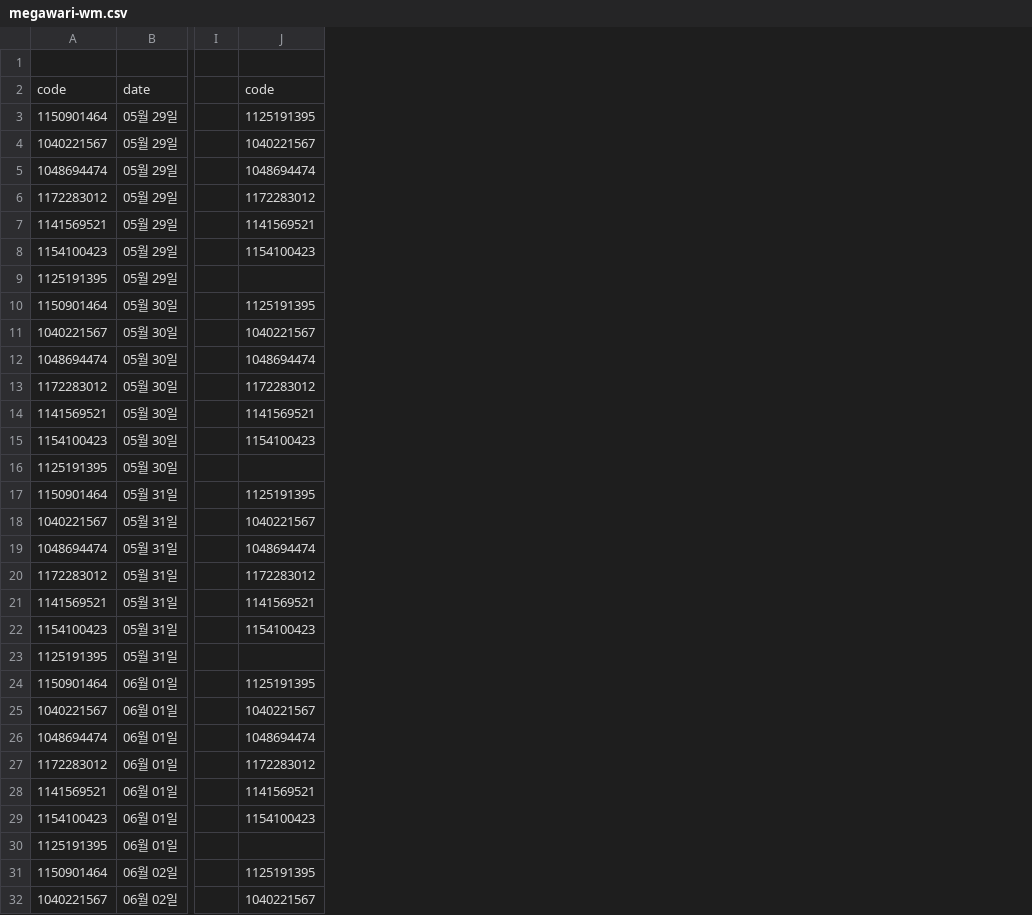
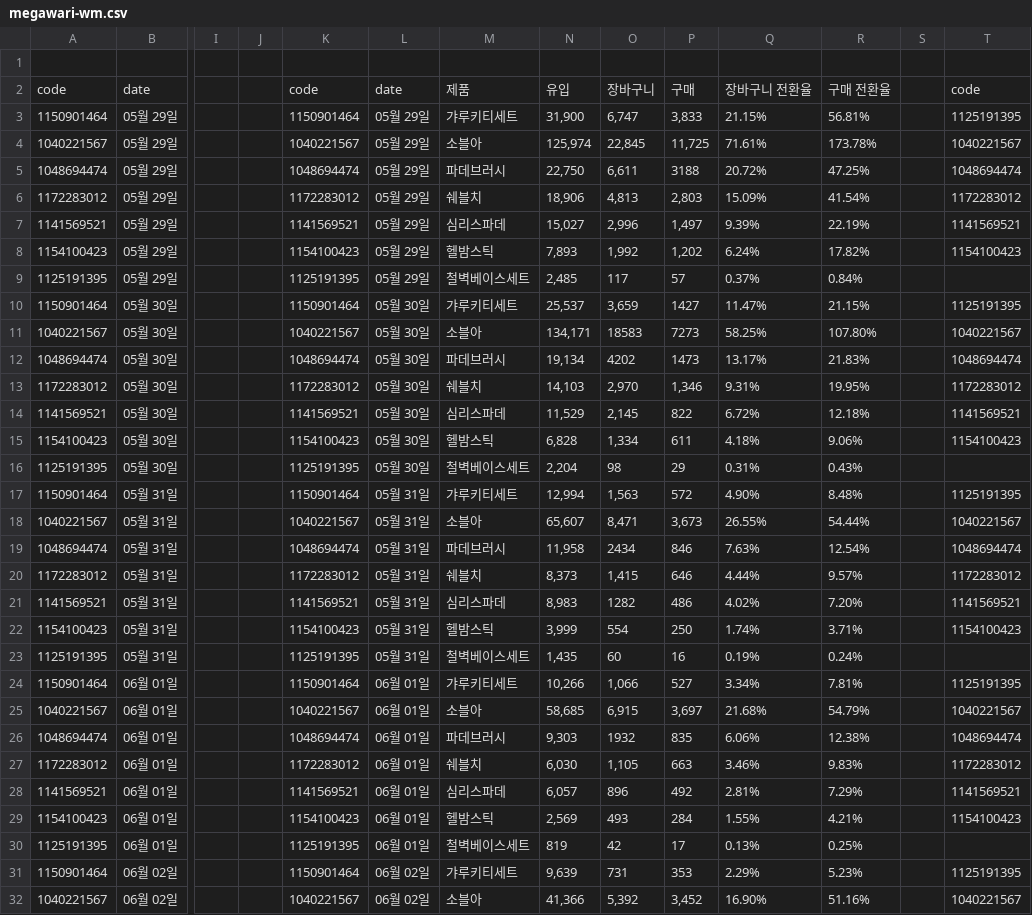
Before and after one commit to qlrltm123-a11y/creative-dashboard, a CSV file: data/megawari-wm.csv, drawn as a sheet; only a part is shown, gaps mark what is left out; addresses are those after the commit; the diff covers the shown part only; the diff names each change by its address in the sheet, - before the commit and + after, or states it on an @@ line.

Commit message:
chore: 시트 자동 동기화 2026-08-24T16:30 (data/megawari-wm.csv)

```diff
--- a/data/megawari-wm.csv
+++ b/data/megawari-wm.csv
+column J, empty
+column L, rows 2-32: date | 05월 29일 | 05월 29일 | 05월 29일 | 05월 29일 | 05월 29일 | 05월 29일 | 05월 29일 | 05월 30일 | 05월 30일 | 05월 30일 | 05월 30일 | 05월 30일 | 05월 30일 | 05월 30일 | 05월 31일 | 05월 31일 | 05월 31일 | 05월 31일 | 05월 31일 | 05월 31일 | 05월 31일 | 06월 01일 | 06월 01일 | 06월 01일 | 06월 01일 | 06월 01일 | 06월 01일 | 06월 01일 | 06월 02일 | 06월 02일
+column M, rows 2-32: 제품 | 갸루키티세트 | 소블아 | 파데브러시 | 쉐블치 | 심리스파데 | 헬밤스틱 | 철벽베이스세트 | 갸루키티세트 | 소블아 | 파데브러시 | 쉐블치 | 심리스파데 | 헬밤스틱 | 철벽베이스세트 | 갸루키티세트 | 소블아 | 파데브러시 | 쉐블치 | 심리스파데 | 헬밤스틱 | 철벽베이스세트 | 갸루키티세트 | 소블아 | 파데브러시 | 쉐블치 | 심리스파데 | 헬밤스틱 | 철벽베이스세트 | 갸루키티세트 | 소블아
+column N, rows 2-32: 유입 | 31,900 | 125,974 | 22,750 | 18,906 | 15,027 | 7,893 | 2,485 | 25,537 | 134,171 | 19,134 | 14,103 | 11,529 | 6,828 | 2,204 | 12,994 | 65,607 | 11,958 | 8,373 | 8,983 | 3,999 | 1,435 | 10,266 | 58,685 | 9,303 | 6,030 | 6,057 | 2,569 | 819 | 9,639 | 41,366
+column O, rows 2-32: 장바구니 | 6,747 | 22,845 | 6,611 | 4,813 | 2,996 | 1,992 | 117 | 3,659 | 18583 | 4202 | 2,970 | 2,145 | 1,334 | 98 | 1,563 | 8,471 | 2434 | 1,415 | 1282 | 554 | 60 | 1,066 | 6,915 | 1932 | 1,105 | 896 | 493 | 42 | 731 | 5,392
+column P, rows 2-32: 구매 | 3,833 | 11,725 | 3188 | 2,803 | 1,497 | 1,202 | 57 | 1427 | 7273 | 1473 | 1,346 | 822 | 611 | 29 | 572 | 3,673 | 846 | 646 | 486 | 250 | 16 | 527 | 3,697 | 835 | 663 | 492 | 284 | 17 | 353 | 3,452
+column Q, rows 2-32: 장바구니 전환율 | 21.15% | 71.61% | 20.72% | 15.09% | 9.39% | 6.24% | 0.37% | 11.47% | 58.25% | 13.17% | 9.31% | 6.72% | 4.18% | 0.31% | 4.90% | 26.55% | 7.63% | 4.44% | 4.02% | 1.74% | 0.19% | 3.34% | 21.68% | 6.06% | 3.46% | 2.81% | 1.55% | 0.13% | 2.29% | 16.90%
+column R, rows 2-32: 구매 전환율 | 56.81% | 173.78% | 47.25% | 41.54% | 22.19% | 17.82% | 0.84% | 21.15% | 107.80% | 21.83% | 19.95% | 12.18% | 9.06% | 0.43% | 8.48% | 54.44% | 12.54% | 9.57% | 7.20% | 3.71% | 0.24% | 7.81% | 54.79% | 12.38% | 9.83% | 7.29% | 4.21% | 0.25% | 5.23% | 51.16%
+column S, empty
+column T, rows 2-32: code | 1125191395 | 1040221567 | 1048694474 | 1172283012 | 1141569521 | 1154100423 |  | 1125191395 | 1040221567 | 1048694474 | 1172283012 | 1141569521 | 1154100423 |  | 1125191395 | 1040221567 | 1048694474 | 1172283012 | 1141569521 | 1154100423 |  | 1125191395 | 1040221567 | 1048694474 | 1172283012 | 1141569521 | 1154100423 |  | 1125191395 | 1040221567
-K3: 1125191395
+K3: 1150901464
-K9: (empty)
+K9: 1125191395
-K10: 1125191395
+K10: 1150901464
-K16: (empty)
+K16: 1125191395
-K17: 1125191395
+K17: 1150901464
-K23: (empty)
+K23: 1125191395
-K24: 1125191395
+K24: 1150901464
-K30: (empty)
+K30: 1125191395
-K31: 1125191395
+K31: 1150901464
```
Also changed, not shown: 23 removed rows and 17 edited cells elsewhere in this file.
